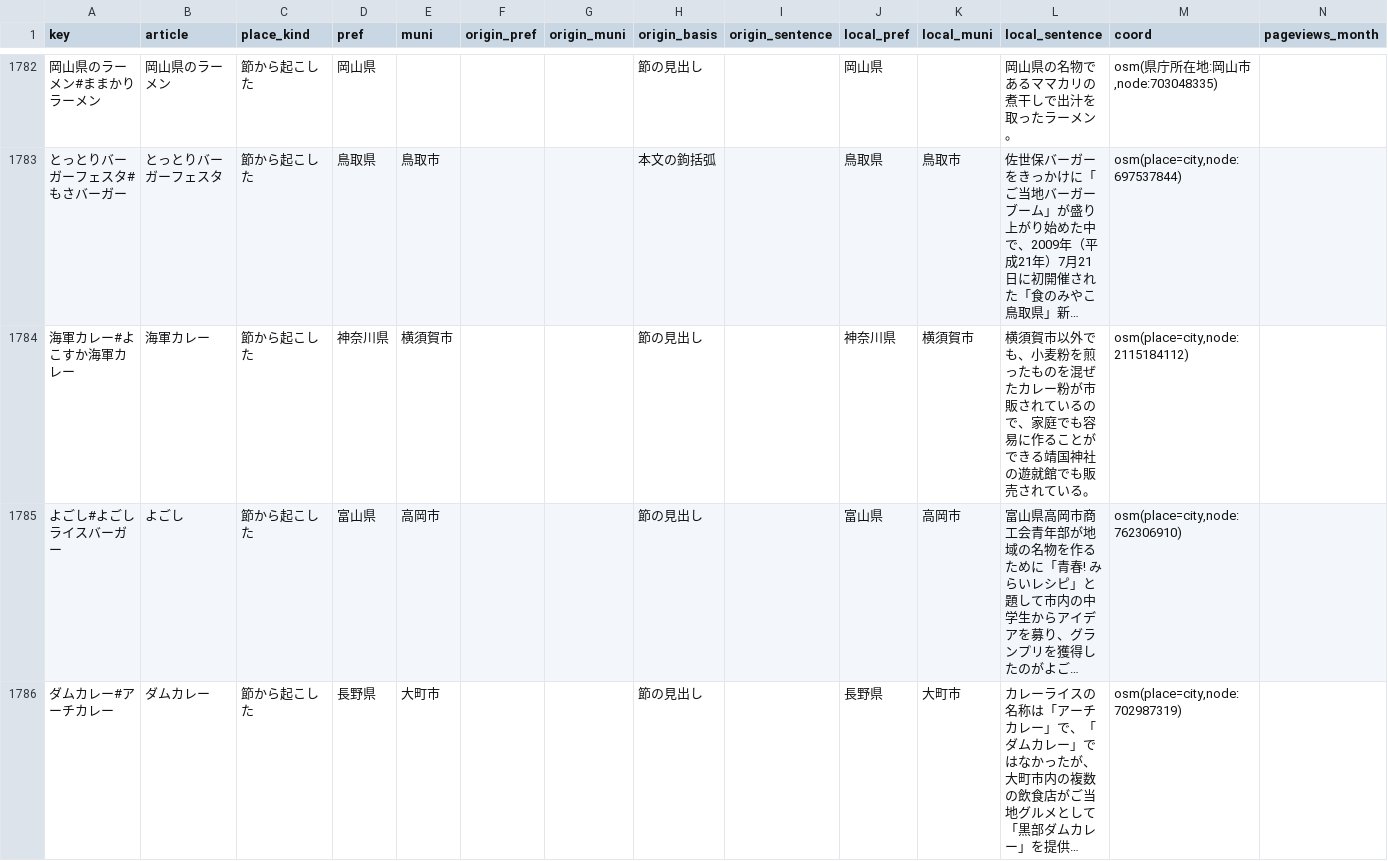
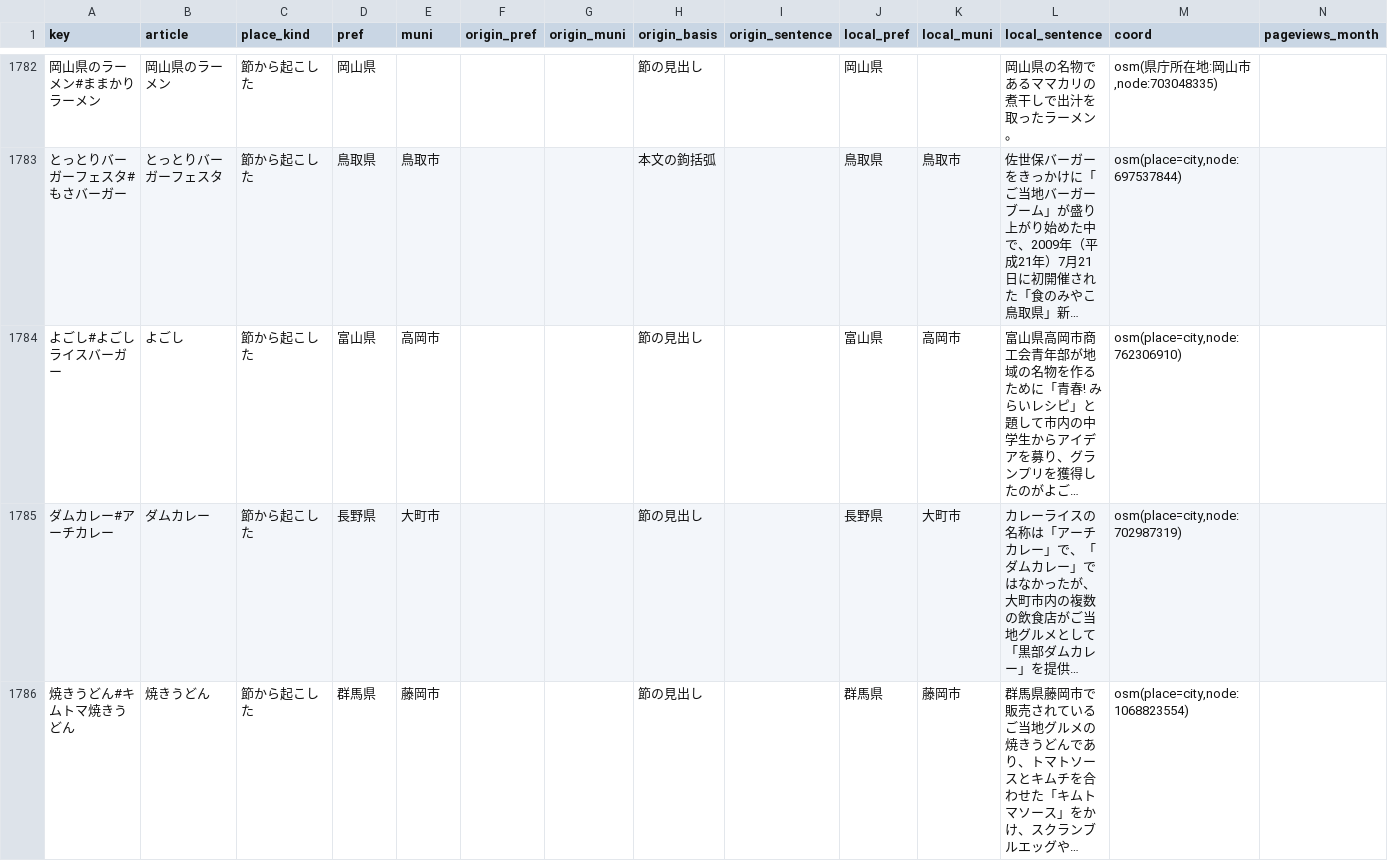
Before and after one commit to rtcode337/travel-log-data, a CSV file: gotouchi_gourmet/evidence.csv, drawn as a sheet; only a part is shown, gaps mark what is left out; the shorter side is filled out with more unchanged rows; long unchanged cells end in …; the diff covers the shown part only; the diff names each change by its address in the sheet, - before the commit and + after, or states it on an @@ line.

```diff
--- a/gotouchi_gourmet/evidence.csv
+++ b/gotouchi_gourmet/evidence.csv
-row 1784: 海軍カレー#よこすか海軍カレー | 海軍カレー | 節から起こした | 神奈川県 | 横須賀市 |  |  | 節の見出し |  | 神奈川県 | 横須賀市 | 横須賀市以外でも、小麦粉を煎ったものを混ぜたカレー粉が市販されているので、家庭でも容易に作ることができる靖国神社の遊就館でも販売されている。 | osm(place=city,node:2115184112)
```
Also changed, not shown: 2 removed rows elsewhere in this file, gotouchi_gourmet/spots.csv, 4 other files.
